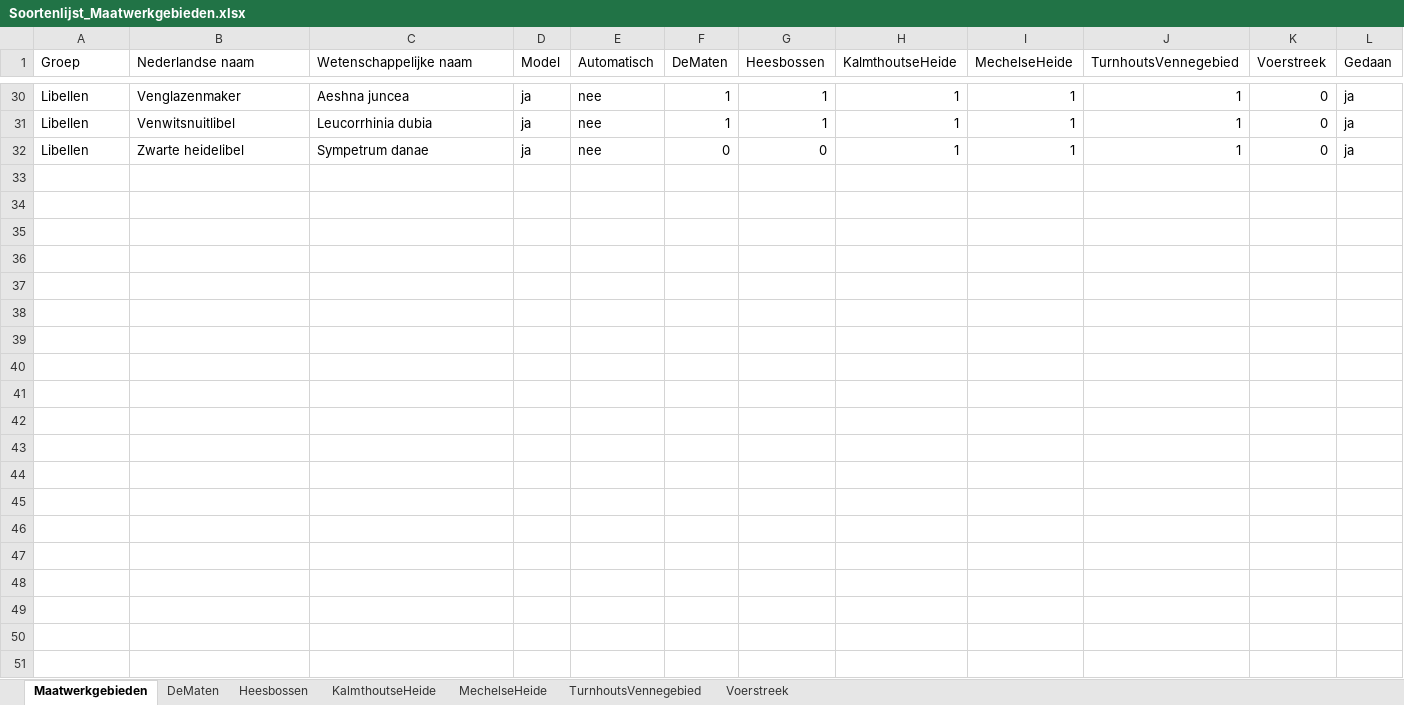
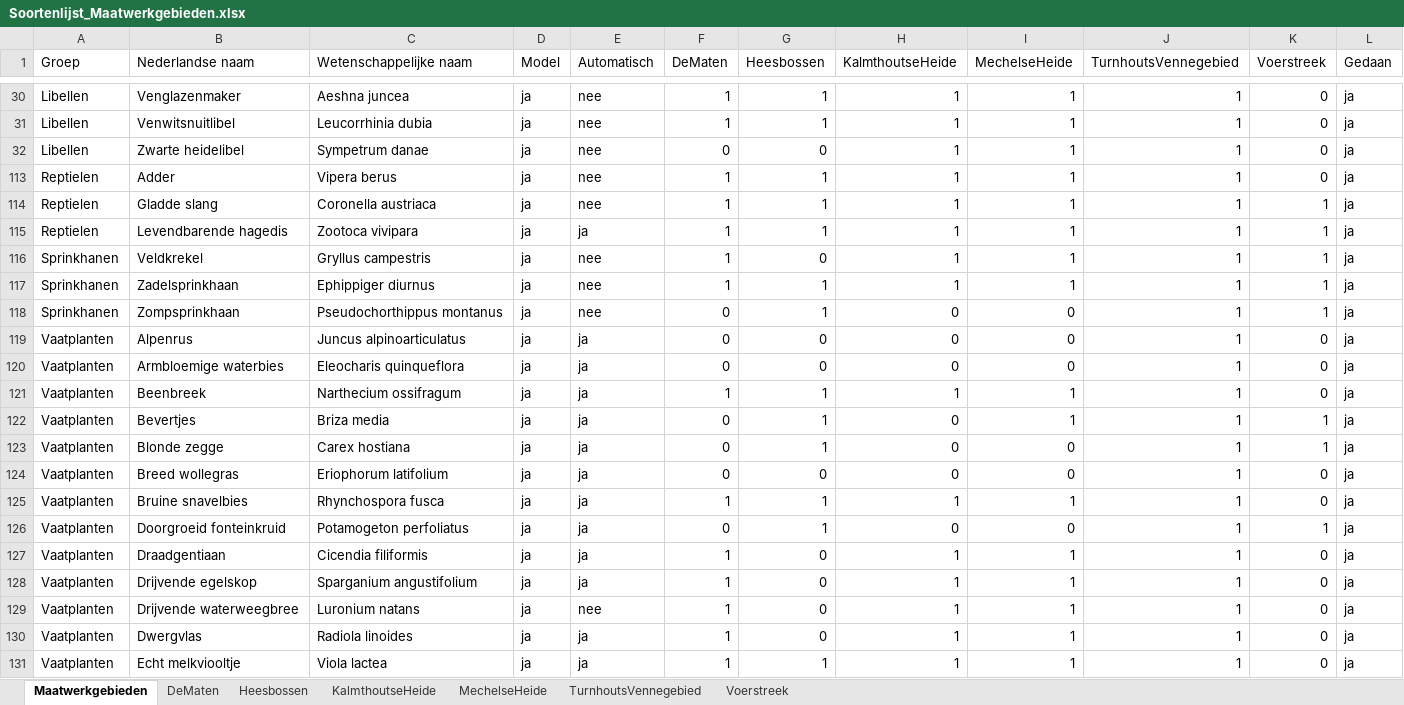
Before and after one commit to inbo/arpl, an Excel workbook: data/input/Excel_files/Soortenlijst_Maatwerkgebieden.xlsx, sheet Maatwerkgebieden, drawn as a sheet; only a part is shown, gaps mark what is left out; values as stored, in another font and other column widths than the file's, no borders; the diff covers the shown part only; the diff names each change by its address in the sheet, - before the commit and + after, or states it on an @@ line.

Commit message:
update witsnuitlibel en excel maatwerkgebieden

```diff
--- a/data/input/Excel_files/Soortenlijst_Maatwerkgebieden.xlsx (sheet Maatwerkgebieden)
+++ b/data/input/Excel_files/Soortenlijst_Maatwerkgebieden.xlsx (sheet Maatwerkgebieden)
@@ row 113 unhidden: Reptielen | Adder | Vipera berus | ja | nee | 1 | 1 | 1 | 1 | 1 | 0 | ja @@
@@ row 114 unhidden: Reptielen | Gladde slang | Coronella austriaca | ja | nee | 1 | 1 | 1 | 1 | 1 | 1 | ja @@
@@ row 115 unhidden: Reptielen | Levendbarende hagedis | Zootoca vivipara | ja | ja | 1 | 1 | 1 | 1 | 1 | 1 | ja @@
@@ row 116 unhidden: Sprinkhanen | Veldkrekel | Gryllus campestris | ja | nee | 1 | 0 | 1 | 1 | 1 | 1 | ja @@
@@ row 117 unhidden: Sprinkhanen | Zadelsprinkhaan | Ephippiger diurnus | ja | nee | 1 | 1 | 1 | 1 | 1 | 1 | ja @@
@@ row 118 unhidden: Sprinkhanen | Zompsprinkhaan | Pseudochorthippus montanus | ja | nee | 0 | 1 | 0 | 0 | 1 | 1 | ja @@
@@ row 119 unhidden: Vaatplanten | Alpenrus | Juncus alpinoarticulatus | ja | ja | 0 | 0 | 0 | 0 | 1 | 0 | ja @@
@@ row 120 unhidden: Vaatplanten | Armbloemige waterbies | Eleocharis quinqueflora | ja | ja | 0 | 0 | 0 | 0 | 1 | 0 | ja @@
@@ row 121 unhidden: Vaatplanten | Beenbreek | Narthecium ossifragum | ja | ja | 1 | 1 | 1 | 1 | 1 | 0 | ja @@
@@ row 122 unhidden: Vaatplanten | Bevertjes | Briza media | ja | ja | 0 | 1 | 0 | 1 | 1 | 1 | ja @@
@@ row 123 unhidden: Vaatplanten | Blonde zegge | Carex hostiana | ja | ja | 0 | 1 | 0 | 0 | 1 | 1 | ja @@
@@ row 124 unhidden: Vaatplanten | Breed wollegras | Eriophorum latifolium | ja | ja | 0 | 0 | 0 | 0 | 1 | 0 | ja @@
@@ row 125 unhidden: Vaatplanten | Bruine snavelbies | Rhynchospora fusca | ja | ja | 1 | 1 | 1 | 1 | 1 | 0 | ja @@
@@ row 126 unhidden: Vaatplanten | Doorgroeid fonteinkruid | Potamogeton perfoliatus | ja | ja | 0 | 1 | 0 | 0 | 1 | 1 | ja @@
@@ row 127 unhidden: Vaatplanten | Draadgentiaan | Cicendia filiformis | ja | ja | 1 | 0 | 1 | 1 | 1 | 0 | ja @@
@@ row 128 unhidden: Vaatplanten | Drijvende egelskop | Sparganium angustifolium | ja | ja | 1 | 0 | 1 | 1 | 1 | 0 | ja @@
@@ row 129 unhidden: Vaatplanten | Drijvende waterweegbree | Luronium natans | ja | nee | 1 | 0 | 1 | 1 | 1 | 0 | ja @@
@@ row 130 unhidden: Vaatplanten | Dwergvlas | Radiola linoides | ja | ja | 1 | 0 | 1 | 1 | 1 | 0 | ja @@
@@ row 131 unhidden: Vaatplanten | Echt melkviooltje | Viola lactea | ja | ja | 1 | 1 | 1 | 1 | 1 | 0 | ja @@
```
Also changed, not shown: 99 hidden or unhidden rows elsewhere in this sheet, 2 other files.
